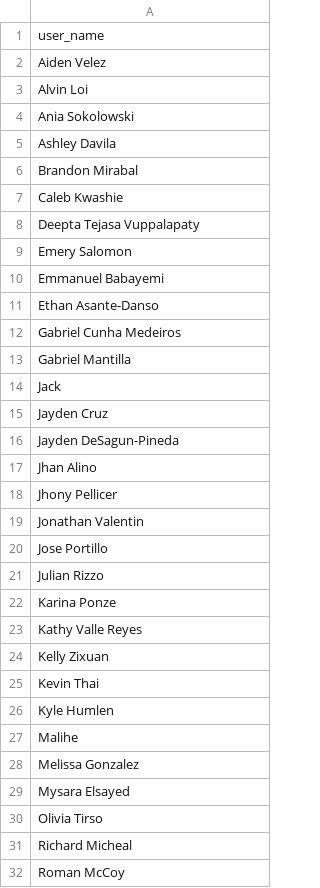
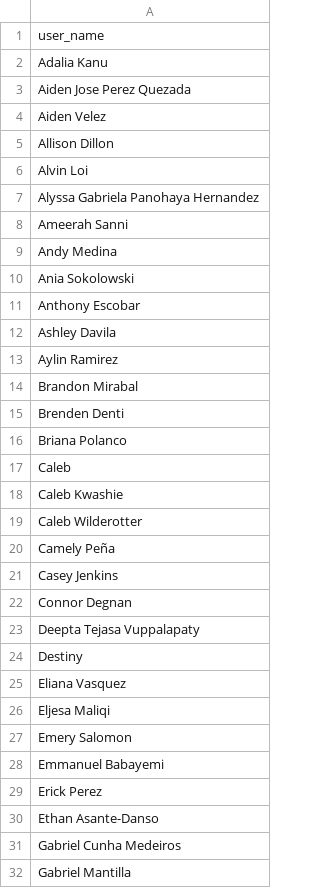
Before and after one commit to mardhiat/PKU_RECOMMENDER_APP, a CSV file: data_test_users.csv, drawn as a sheet; only a part is shown; the shorter side is filled out with more unchanged rows; the diff covers the shown part only; the diff names each change by its address in the sheet, - before the commit and + after, or states it on an @@ line.

Commit message:
updated ratings with new user data, 42 to 113 users

```diff
--- a/data_test_users.csv
+++ b/data_test_users.csv
+row 2: Adalia Kanu
+row 3: Aiden Jose Perez Quezada
+row 5: Allison Dillon
+row 7: Alyssa Gabriela Panohaya Hernandez
+row 8: Ameerah Sanni
+row 9: Andy Medina
+row 11: Anthony Escobar
+row 13: Aylin Ramirez
+row 15: Brenden Denti
+row 16: Briana Polanco
+row 17: Caleb
+row 19: Caleb Wilderotter
+row 20: Camely Peña
+row 21: Casey Jenkins
+row 22: Connor Degnan
+row 24: Destiny
+row 25: Eliana Vasquez
+row 26: Eljesa Maliqi
+row 29: Erick Perez
```
Also changed, not shown: 52 added rows elsewhere in this file, preference_evaluation_summary_TFIDF.csv, stage5_perspective1_liked_and_safe_TFIDF.csv, 41 other files.
